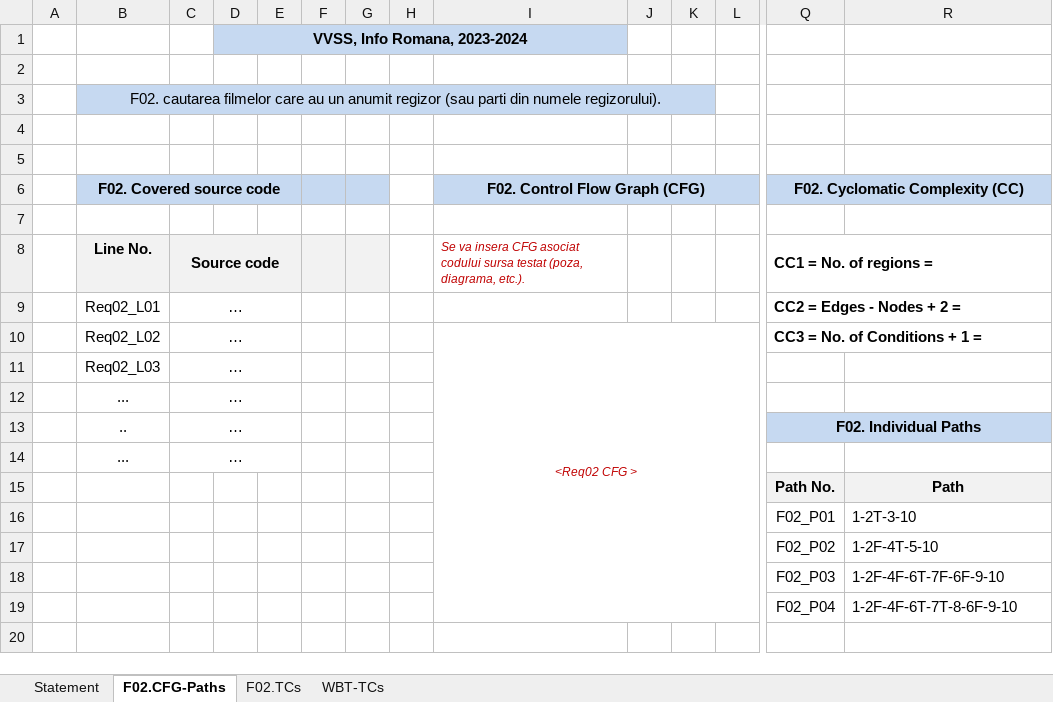
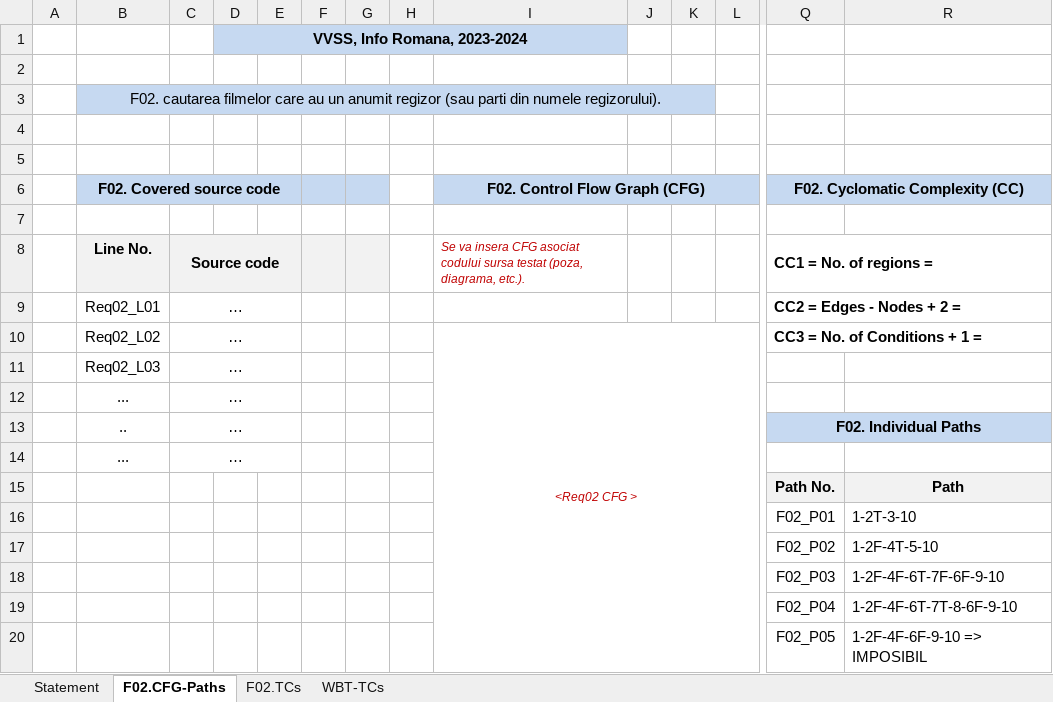
Before and after one commit to Sapcile-Rosii/lab1, an Excel workbook: Docs/Lab03/Lab03_WBT_TCs_Form.xlsx, sheet F02.CFG-Paths, drawn as a sheet; only a part is shown, gaps mark what is left out; values as stored, in another font and other column widths than the file's, no borders; charts and pictures not drawn; rows hold the shown columns only; the diff names each change by its address in the sheet, - before the commit and + after, or states it on an @@ line.

```diff
--- a/Docs/Lab03/Lab03_WBT_TCs_Form.xlsx (sheet F02.CFG-Paths)
+++ b/Docs/Lab03/Lab03_WBT_TCs_Form.xlsx (sheet F02.CFG-Paths)
+row 20:  |  |  |  |  |  |  |  |  |  |  |  | F02_P05 | 1-2F-4F-6F-9-10 => IMPOSIBIL
```
Also changed, not shown: sheet Statement, sheet F02.TCs, charts or pictures, 1 other file.
